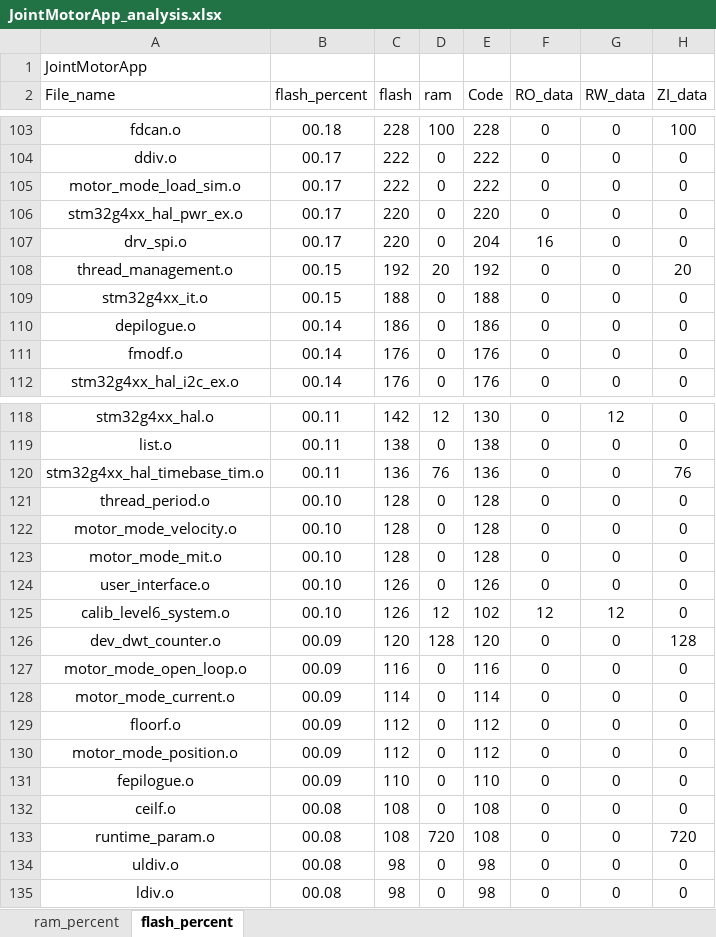
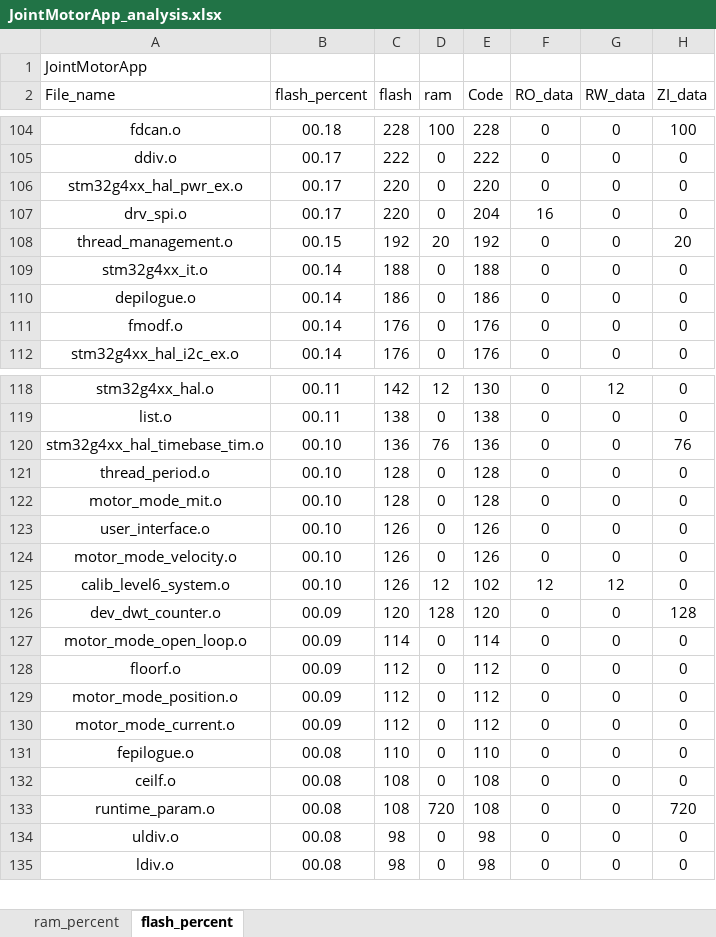
Before and after one commit to DalinYYYY/JM-App, an Excel workbook: Board/V1/MDK-ARM/JointMotorApp_analysis.xlsx, sheet flash_percent, drawn as a sheet; only a part is shown, gaps mark what is left out; values as stored, in another font and other column widths than the file's, no borders; charts and pictures and table styles not drawn; removed rows and columns are numbered as before the commit, all else as after; the diff covers the shown part only; the diff names each change by its address in the sheet, - before the commit and + after, or states it on an @@ line.

```diff
--- a/Board/V1/MDK-ARM/JointMotorApp_analysis.xlsx (sheet flash_percent)
+++ b/Board/V1/MDK-ARM/JointMotorApp_analysis.xlsx (sheet flash_percent)
-row 105: motor_mode_load_sim.o | 00.17 | 222 | 0 | 222 | 0 | 0 | 0
-B109 (flash_percent): 00.15
+B109 (flash_percent): 00.14
-B120 (flash_percent): 00.11
+B120 (flash_percent): 00.10
-row 122: motor_mode_velocity.o | 00.10 | 128 | 0 | 128 | 0 | 0 | 0
+row 124: motor_mode_velocity.o | 00.10 | 126 | 0 | 126 | 0 | 0 | 0
-C127 (flash): 116
+C127 (flash): 114
-E127 (Code): 116
+E127 (Code): 114
-row 128: motor_mode_current.o | 00.09 | 114 | 0 | 114 | 0 | 0 | 0
+row 130: motor_mode_current.o | 00.09 | 112 | 0 | 112 | 0 | 0 | 0
-B131 (flash_percent): 00.09
+B131 (flash_percent): 00.08
```
Also changed, not shown: 2 added rows, 1 removed row and 76 edited cells elsewhere in this sheet, sheet ram_percent, charts or pictures, 4 other files.
